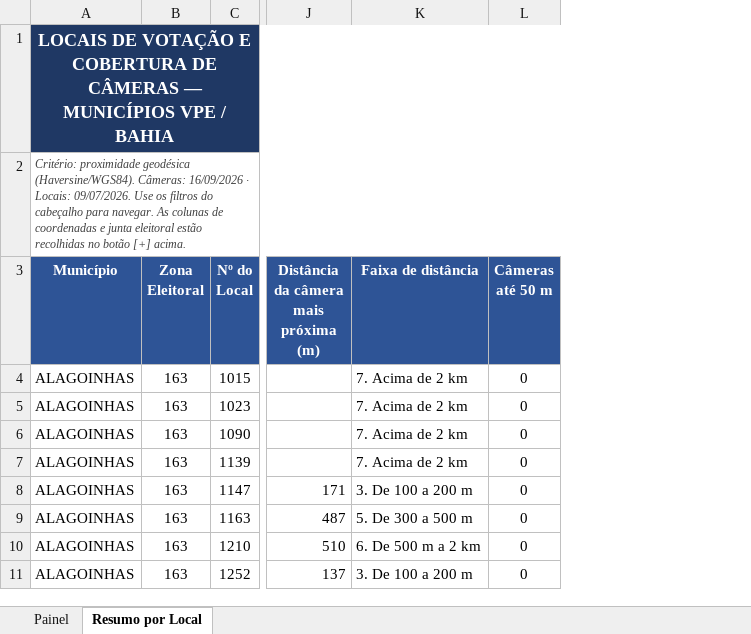
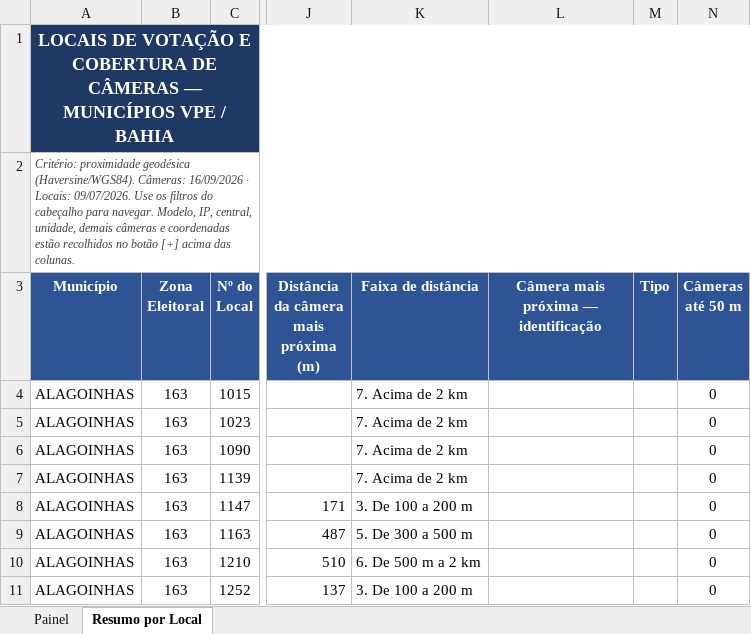
Before and after one commit to luizhenriqmatos/planilhas_com_claude, an Excel workbook: resumo_por_local_apresentacao.xlsx, sheet Resumo por Local, drawn as a sheet; only a part is shown, gaps mark what is left out; values as stored, in another font and other column widths than the file's, no borders; conditional formats not drawn; the diff names each change by its address in the sheet, - before the commit and + after, or states it on an @@ line.

```diff
--- a/resumo_por_local_apresentacao.xlsx (sheet Resumo por Local)
+++ b/resumo_por_local_apresentacao.xlsx (sheet Resumo por Local)
+column L, row 3: Câmera mais próxima — identificação
+column M (Tipo), empty
-A2 (Município): …para navegar. As colunas de coordenadas e junta eleitoral estão recolhidas no botão [+] acima.
+A2 (Município): …para navegar. Modelo, IP, central, unidade, demais câmeras e coordenadas estão recolhidos no botão [+] acima das colunas.
```
Also changed, not shown: sheet Painel, formulas that keep their value, hidden cells.
